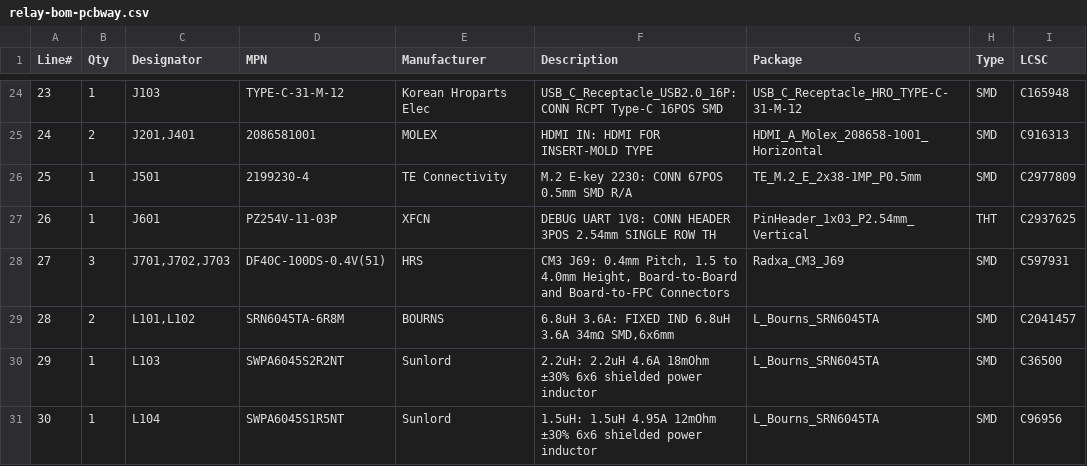
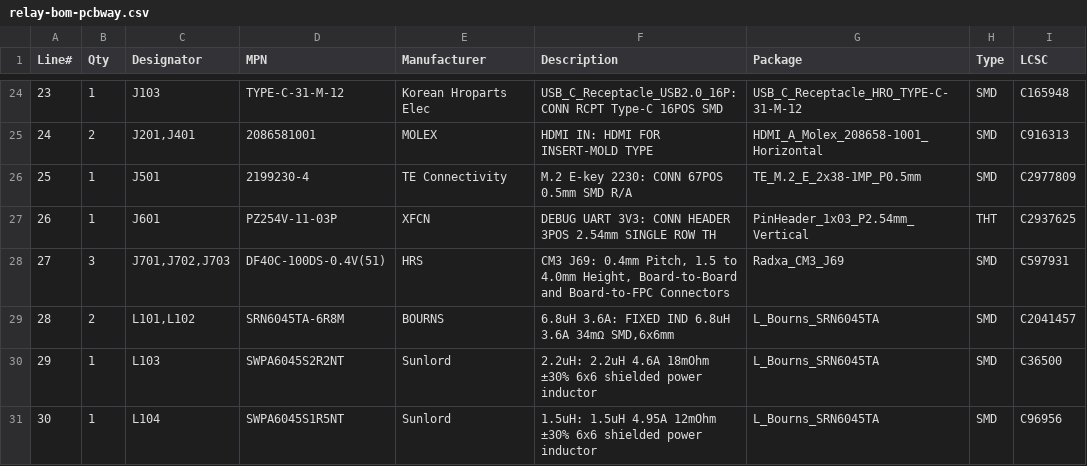
Before and after one commit to yfxstudios/pyxis-relay, a CSV file: hardware/hdmi-relay/kicad/fab/relay-bom-pcbway.csv, drawn as a sheet; only a part is shown, gaps mark what is left out.

Commit message:
HDMI-in relay rev A: third final review; debug UART is 3.3 V (PMUIO2 = GPIO_VREF)
- Adds REVIEW_FINAL_3.md (Fable): no blocker; M3 found that PMUIO2 is 3.3 V here.
- Confirmed in the CM3 V1.322 schematic: PMUIO2 (ball 1N15) = VCCA1V8_PMU_1, fed by R12
  (0R) from 1V8_3.3V, which R24 (0R) joins to GPIO_VREF; R11 (to 1.8 V) and R13 are NC.
  GPIO_VREF is tied to 3.3 V on this carrier, so GPIO0_B0-D2 and the UART2 debug header
  J601 are 3.3 V, not 1.8 V.
- J601 value "DEBUG UART 3V3"; REV_A_SPEC, PRODUCTION, kicad/README, TEST_REPORT, the
  DT overlay comment, gen/module.py comments and checks/iolevels.py corrected. No copper
  change (DRC with parity 0/0/0; Gerbers/drill/CPL differ only in timestamps; the BOM
  comment for J601 changes).
- Order note: Y7 is the cart order, Y6 deleted.

```diff
--- a/hardware/hdmi-relay/kicad/fab/relay-bom-pcbway.csv
+++ b/hardware/hdmi-relay/kicad/fab/relay-bom-pcbway.csv
@@ -26,3 +26,3 @@ Line#,Qty,Designator,MPN,Manufacturer,Description,Package,Type,LCSC
 25,1,J501,2199230-4,TE Connectivity,M.2 E-key 2230: CONN 67POS 0.5mm SMD R/A,TE_M.2_E_2x38-1MP_P0.5mm,SMD,C2977809
-26,1,J601,PZ254V-11-03P,XFCN,DEBUG UART 1V8: CONN HEADER 3POS 2.54mm SINGLE ROW TH,PinHeader_1x03_P2.54mm_Vertical,THT,C2937625
+26,1,J601,PZ254V-11-03P,XFCN,DEBUG UART 3V3: CONN HEADER 3POS 2.54mm SINGLE ROW TH,PinHeader_1x03_P2.54mm_Vertical,THT,C2937625
 27,3,"J701,J702,J703",DF40C-100DS-0.4V(51),HRS,"CM3 J69: 0.4mm Pitch, 1.5 to 4.0mm Height, Board-to-Board and Board-to-FPC Connectors",Radxa_CM3_J69,SMD,C597931
```
Also changed, not shown: hardware/hdmi-relay/kicad/fab/relay-bom.csv, 33 other files.
